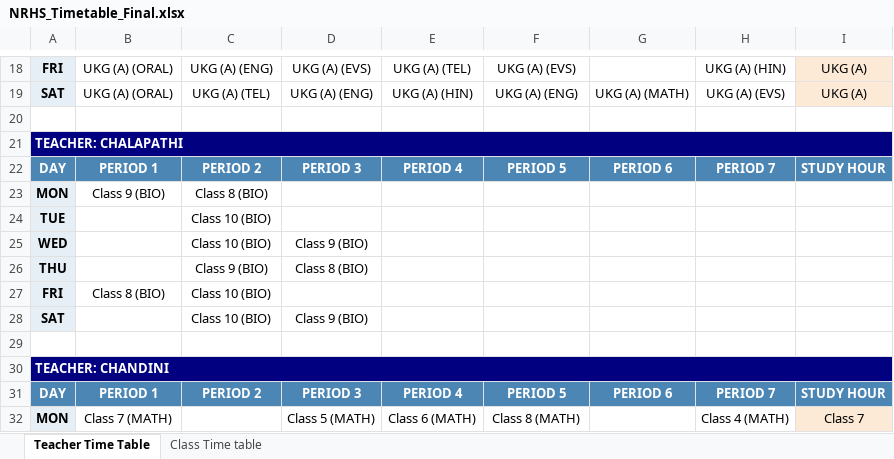
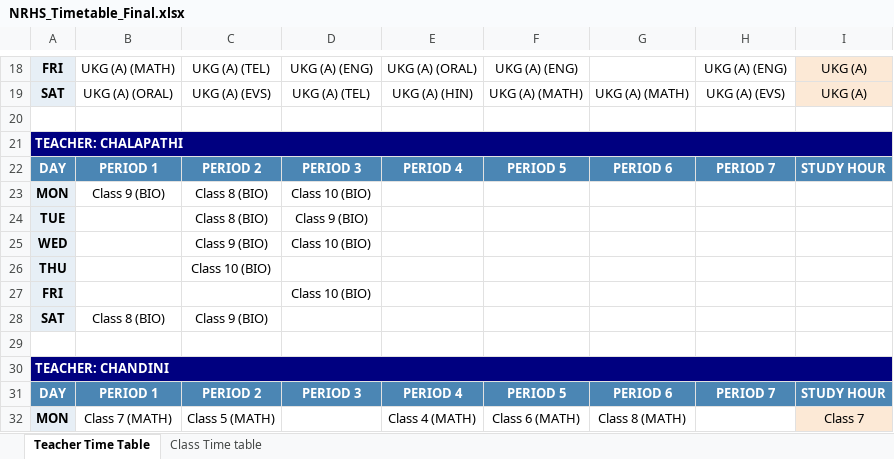
Before and after one commit to SudhakarPuppala/School_TimeTable, an Excel workbook: NRHS/Output/NRHS_Timetable_Final.xlsx, sheet Teacher Time Table, drawn as a sheet; only a part is shown, gaps mark what is left out; values as stored, in another font and other column widths than the file's, no borders; removed rows and columns are numbered as before the commit, all else as after; the diff covers the shown part only; the diff names each change by its address in the sheet, - before the commit and + after, or states it on an @@ line.

```diff
--- a/NRHS/Output/NRHS_Timetable_Final.xlsx (sheet Teacher Time Table)
+++ b/NRHS/Output/NRHS_Timetable_Final.xlsx (sheet Teacher Time Table)
-B18: UKG (A) (ORAL)
+B18: UKG (A) (MATH)
-C18: UKG (A) (ENG)
+C18: UKG (A) (TEL)
-D18: UKG (A) (EVS)
+D18: UKG (A) (ENG)
-E18: UKG (A) (TEL)
+E18: UKG (A) (ORAL)
-F18: UKG (A) (EVS)
+F18: UKG (A) (ENG)
-H18: UKG (A) (HIN)
+H18: UKG (A) (ENG)
-C19: UKG (A) (TEL)
+C19: UKG (A) (EVS)
-D19: UKG (A) (ENG)
+D19: UKG (A) (TEL)
-F19: UKG (A) (ENG)
+F19: UKG (A) (MATH)
-D23: (empty)
+D23: Class 10 (BIO)
-C24: Class 10 (BIO)
+C24: Class 8 (BIO)
-D24: (empty)
+D24: Class 9 (BIO)
-C25: Class 10 (BIO)
+C25: Class 9 (BIO)
-D25: Class 9 (BIO)
+D25: Class 10 (BIO)
-C26: Class 9 (BIO)
+C26: Class 10 (BIO)
-D26: Class 8 (BIO)
+D26: (empty)
-row 27: FRI | Class 8 (BIO) | Class 10 (BIO)
+row 27: FRI |  |  | Class 10 (BIO)
-B28: (empty)
+B28: Class 8 (BIO)
-C28: Class 10 (BIO)
+C28: Class 9 (BIO)
-D28: Class 9 (BIO)
+D28: (empty)
-C32: (empty)
+C32: Class 5 (MATH)
-D32: Class 5 (MATH)
+D32: (empty)
-E32: Class 6 (MATH)
+E32: Class 4 (MATH)
-F32: Class 8 (MATH)
+F32: Class 6 (MATH)
-G32: (empty)
+G32: Class 8 (MATH)
-H32: Class 4 (MATH)
+H32: (empty)
```
Also changed, not shown: 4 added rows, 4 removed rows, 520 edited cells and cell formats elsewhere in this sheet, sheet Class Time table, 6 other files.
